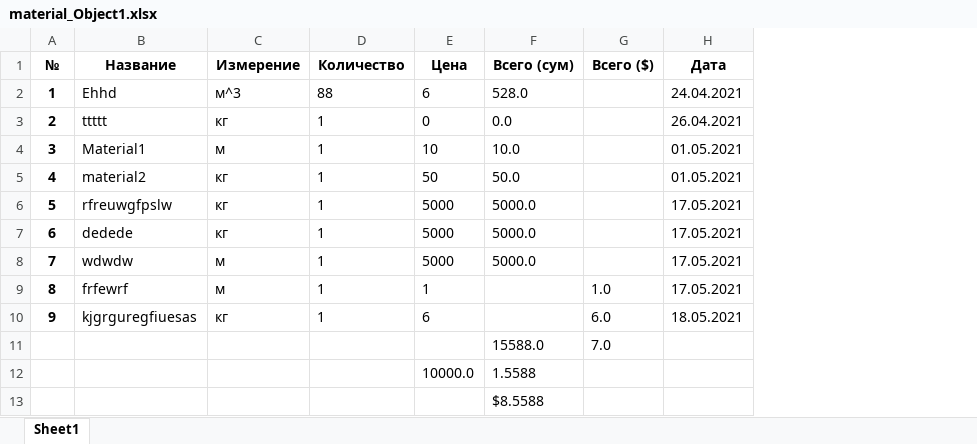
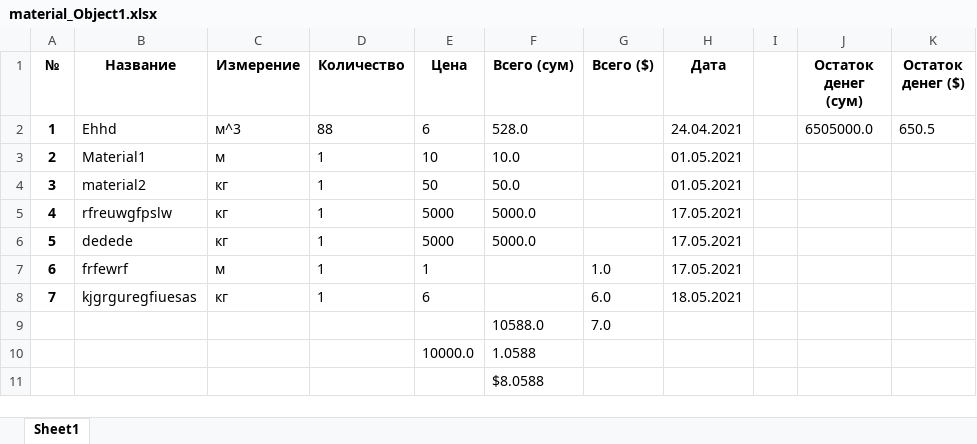
Before and after one commit to xiidot1303/construction_bot, an Excel workbook: files/excel/material_Object1.xlsx, sheet Sheet1, drawn as a sheet; values as stored, in another font and other column widths than the file's, no borders; removed rows and columns are numbered as before the commit, all else as after; the diff names each change by its address in the sheet, - before the commit and + after, or states it on an @@ line.

```diff
--- a/files/excel/material_Object1.xlsx (sheet Sheet1)
+++ b/files/excel/material_Object1.xlsx (sheet Sheet1)
+column I, empty
+column J (Остаток денег (сум)), row 2: 6505000.0
+column K (Остаток денег ($)), row 2: 650.5
-row 3: 2 | ttttt | кг | 1 | 0 | 0.0 |  | 26.04.2021
@@ column A (№) renumbered between rows 3 and 8 @@
-row 8: 7 | wdwdw | м | 1 | 5000 | 5000.0 |  | 17.05.2021
-F9 (Всего (сум)): 15588.0
+F9 (Всего (сум)): 10588.0
-F10 (Всего (сум)): 1.5588
+F10 (Всего (сум)): 1.0588
-F11 (Всего (сум)): $8.5588
+F11 (Всего (сум)): $8.0588
```
Also changed, not shown: files/excel/salary_Object1.xlsx, 4 other files.
